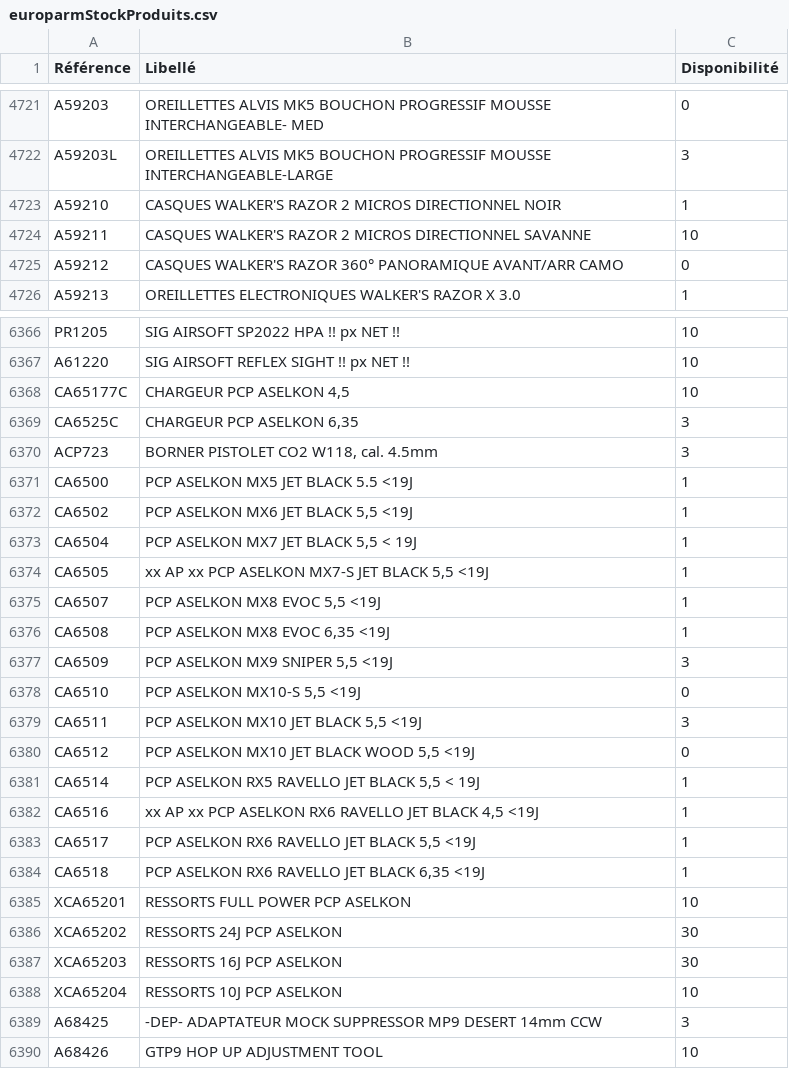
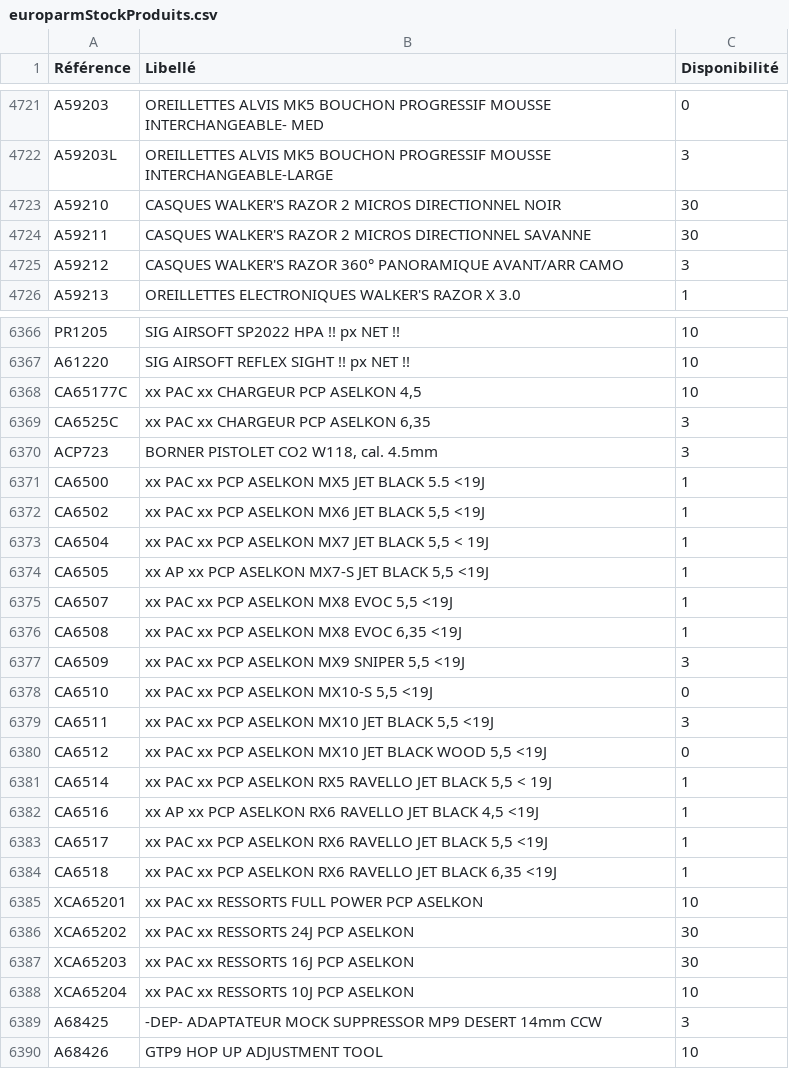
Before and after one commit to Jonathan-djimbi/arsenal-pro, a CSV file: suppliers/europarmStockProduits.csv, drawn as a sheet; only a part is shown, gaps mark what is left out; the diff covers the shown part only.

```diff
--- a/suppliers/europarmStockProduits.csv
+++ b/suppliers/europarmStockProduits.csv
@@ -4722,5 +4722,5 @@ A59203;"OREILLETTES ALVIS MK5 BOUCHON PROGRESSIF MOUSSE INTERCHANGEABLE- MED";0
 A59203L;"OREILLETTES ALVIS MK5 BOUCHON PROGRESSIF MOUSSE INTERCHANGEABLE-LARGE";3
-A59210;"CASQUES WALKER'S RAZOR 2 MICROS DIRECTIONNEL NOIR ";1
-A59211;"CASQUES WALKER'S RAZOR 2 MICROS DIRECTIONNEL SAVANNE";10
-A59212;"CASQUES WALKER'S RAZOR 360° PANORAMIQUE AVANT/ARR CAMO";0
+A59210;"CASQUES WALKER'S RAZOR 2 MICROS DIRECTIONNEL NOIR ";30
+A59211;"CASQUES WALKER'S RAZOR 2 MICROS DIRECTIONNEL SAVANNE";30
+A59212;"CASQUES WALKER'S RAZOR 360° PANORAMIQUE AVANT/ARR CAMO";3
 A59213;"OREILLETTES ELECTRONIQUES WALKER'S RAZOR X  3.0";1
@@ -6367,23 +6367,23 @@ PR1205;"SIG AIRSOFT SP2022 HPA !! px NET !! ";10
 A61220;"SIG AIRSOFT REFLEX SIGHT !! px NET !! ";10
-CA65177C;"CHARGEUR PCP ASELKON 4,5";10
-CA6525C;"CHARGEUR PCP ASELKON 6,35";3
+CA65177C;"xx PAC xx CHARGEUR PCP ASELKON 4,5";10
+CA6525C;"xx PAC xx CHARGEUR PCP ASELKON 6,35";3
 ACP723;"BORNER PISTOLET CO2 W118, cal. 4.5mm";3
-CA6500;"PCP ASELKON MX5 JET BLACK 5.5 <19J";1
-CA6502;"PCP ASELKON MX6 JET BLACK 5,5 <19J";1
-CA6504;"PCP ASELKON MX7 JET BLACK 5,5 < 19J";1
+CA6500;"xx PAC xx PCP ASELKON MX5 JET BLACK 5.5 <19J";1
+CA6502;"xx PAC xx PCP ASELKON MX6 JET BLACK 5,5 <19J";1
+CA6504;"xx PAC xx PCP ASELKON MX7 JET BLACK 5,5 < 19J";1
 CA6505;"xx AP xx PCP ASELKON MX7-S JET BLACK 5,5 <19J";1
-CA6507;"PCP ASELKON MX8 EVOC 5,5 <19J";1
-CA6508;"PCP ASELKON MX8 EVOC 6,35 <19J";1
-CA6509;"PCP ASELKON MX9 SNIPER 5,5 <19J";3
-CA6510;"PCP ASELKON MX10-S 5,5 <19J";0
-CA6511;"PCP ASELKON MX10 JET BLACK 5,5 <19J";3
-CA6512;"PCP ASELKON MX10 JET BLACK WOOD 5,5 <19J";0
-CA6514;"PCP ASELKON RX5 RAVELLO JET BLACK 5,5 < 19J";1
+CA6507;"xx PAC xx PCP ASELKON MX8 EVOC 5,5 <19J";1
+CA6508;"xx PAC xx PCP ASELKON MX8 EVOC 6,35 <19J";1
+CA6509;"xx PAC xx PCP ASELKON MX9 SNIPER 5,5 <19J";3
+CA6510;"xx PAC xx PCP ASELKON MX10-S 5,5 <19J";0
+CA6511;"xx PAC xx PCP ASELKON MX10 JET BLACK 5,5 <19J";3
+CA6512;"xx PAC xx PCP ASELKON MX10 JET BLACK WOOD 5,5 <19J";0
+CA6514;"xx PAC xx PCP ASELKON RX5 RAVELLO JET BLACK 5,5 < 19J";1
 CA6516;"xx AP xx PCP ASELKON RX6 RAVELLO JET BLACK 4,5 <19J";1
-CA6517;"PCP ASELKON RX6 RAVELLO JET BLACK 5,5 <19J";1
-CA6518;"PCP ASELKON RX6 RAVELLO JET BLACK 6,35 <19J";1
-XCA65201;"RESSORTS FULL POWER PCP ASELKON";10
-XCA65202;"RESSORTS 24J PCP ASELKON";30
-XCA65203;"RESSORTS 16J PCP ASELKON";30
-XCA65204;"RESSORTS 10J PCP ASELKON";10
+CA6517;"xx PAC xx PCP ASELKON RX6 RAVELLO JET BLACK 5,5 <19J";1
+CA6518;"xx PAC xx PCP ASELKON RX6 RAVELLO JET BLACK 6,35 <19J";1
+XCA65201;"xx PAC xx RESSORTS FULL POWER PCP ASELKON";10
+XCA65202;"xx PAC xx RESSORTS 24J PCP ASELKON";30
+XCA65203;"xx PAC xx RESSORTS 16J PCP ASELKON";30
+XCA65204;"xx PAC xx RESSORTS 10J PCP ASELKON";10
 A68425;"-DEP- ADAPTATEUR MOCK SUPPRESSOR MP9 DESERT 14mm CCW";3
```
Also changed, not shown: 11 added rows and 100 edited cells elsewhere in this file, suppliers/simacStockProduits.csv, 3 other files.
